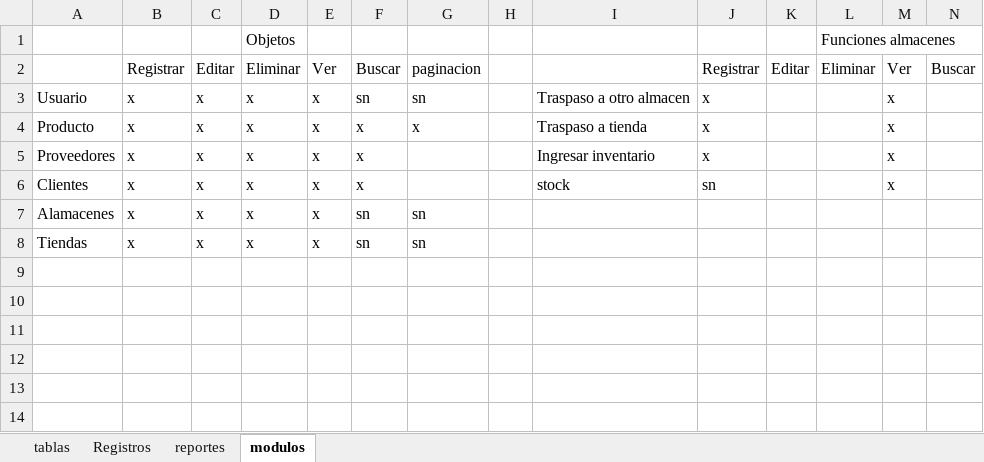
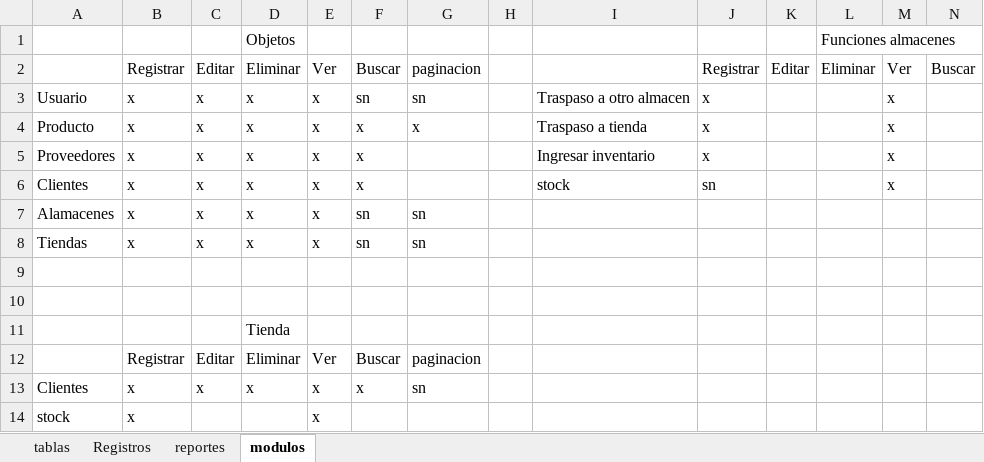
Before and after one commit to wilfredo666/almacen_ropa, an Excel workbook: almacen ropa.xlsx, sheet modulos, drawn as a sheet; only a part is shown; values as stored, in another font and other column widths than the file's, no borders; rows hold the shown columns only; the diff names each change by its address in the sheet, - before the commit and + after, or states it on an @@ line.

```diff
--- a/almacen ropa.xlsx (sheet modulos)
+++ b/almacen ropa.xlsx (sheet modulos)
+row 9: (empty)
+row 10: (empty)
+row 11:  |  |  | Tienda
+row 12:  | Registrar | Editar | Eliminar | Ver | Buscar | paginacion
+row 13: Clientes | x | x | x | x | x | sn
+row 14: stock | x |  |  | x
```
Also changed, not shown: 20 other files.
